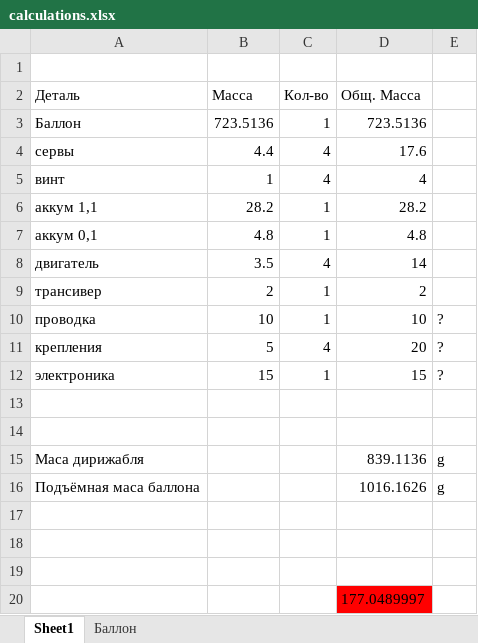
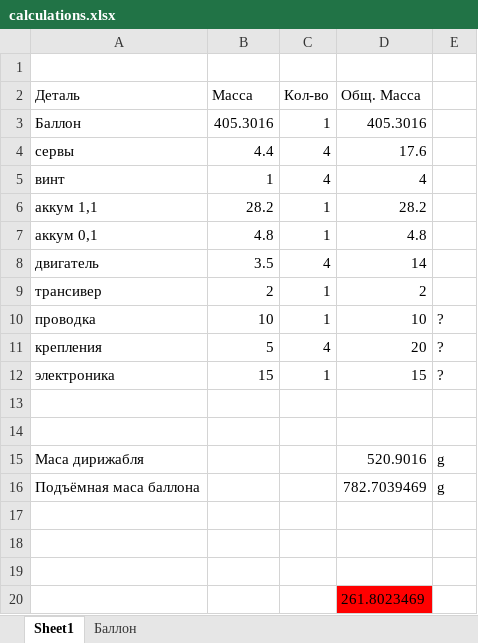
Before and after one commit to Teivaz/zeppelin, an Excel workbook: Documents/Blueprints/calculations.xlsx, sheet Sheet1, drawn as a sheet; values as stored, in another font and other column widths than the file's, no borders; conditional formats not drawn; the diff names each change by its address in the sheet, - before the commit and + after, or states it on an @@ line.

```diff
--- a/Documents/Blueprints/calculations.xlsx (sheet Sheet1)
+++ b/Documents/Blueprints/calculations.xlsx (sheet Sheet1)
-B3 (Масса): 723.5136
+B3 (Масса): 405.3016
-D3 (Общ. Масса): 723.5136
+D3 (Общ. Масса): 405.3016
-D15 (Общ. Масса): 839.1136
+D15 (Общ. Масса): 520.9016
-D16 (Общ. Масса): 1016.1626
+D16 (Общ. Масса): 782.7039469
-D20 (Общ. Масса): 177.0489997
+D20 (Общ. Масса): 261.8023469
```
Also changed, not shown: sheet Баллон, 11 other files.
